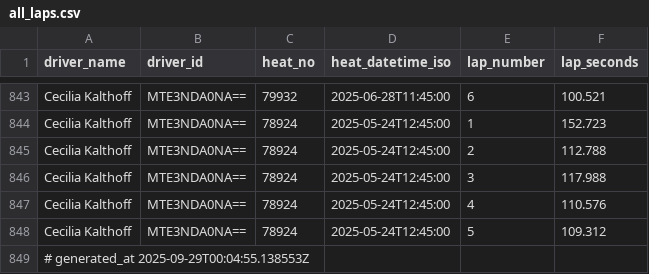
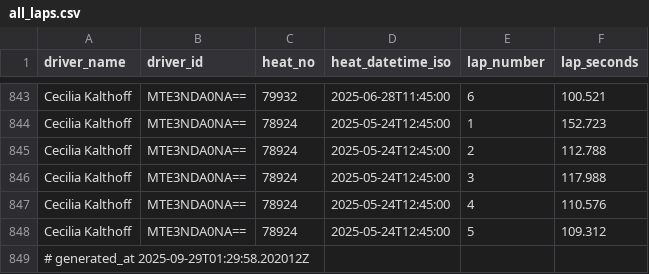
Before and after one commit to kevhjel/PGPTimes, a CSV file: data/all_laps.csv, drawn as a sheet; only a part is shown, gaps mark what is left out.

```diff
--- a/data/all_laps.csv
+++ b/data/all_laps.csv
@@ -848,2 +848,2 @@ Cecilia Kalthoff,MTE3NDA0NA==,78924,2025-05-24T12:45:00,4,110.576
 Cecilia Kalthoff,MTE3NDA0NA==,78924,2025-05-24T12:45:00,5,109.312
-# generated_at 2025-09-29T00:04:55.138553Z
+# generated_at 2025-09-29T01:29:58.202012Z
```
Also changed, not shown: 2 other files.
